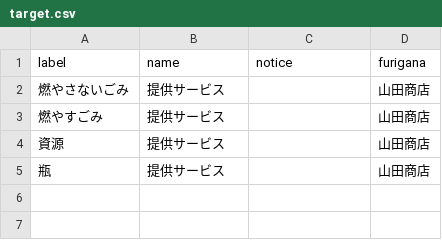
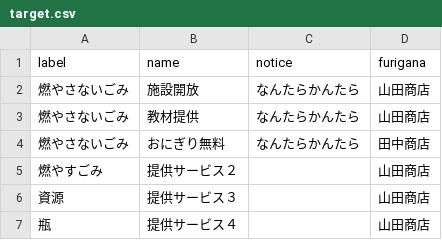
Before and after one commit to Okochama/test01, a CSV file: data/target.csv, drawn as a sheet.

Commit message:
Add files via upload

```diff
--- a/data/target.csv
+++ b/data/target.csv
@@ -1,5 +1,7 @@
 label,name,notice,furigana
-燃やさないごみ,提供サービス,,山田商店
-燃やすごみ,提供サービス,,山田商店
-資源,提供サービス,,山田商店
-瓶,提供サービス,,山田商店
+燃やさないごみ,施設開放,なんたらかんたら,山田商店
+燃やさないごみ,教材提供,なんたらかんたら,山田商店
+燃やさないごみ,おにぎり無料,なんたらかんたら,田中商店
+燃やすごみ,提供サービス２,,山田商店
+資源,提供サービス３,,山田商店
+瓶,提供サービス４,,山田商店
```
